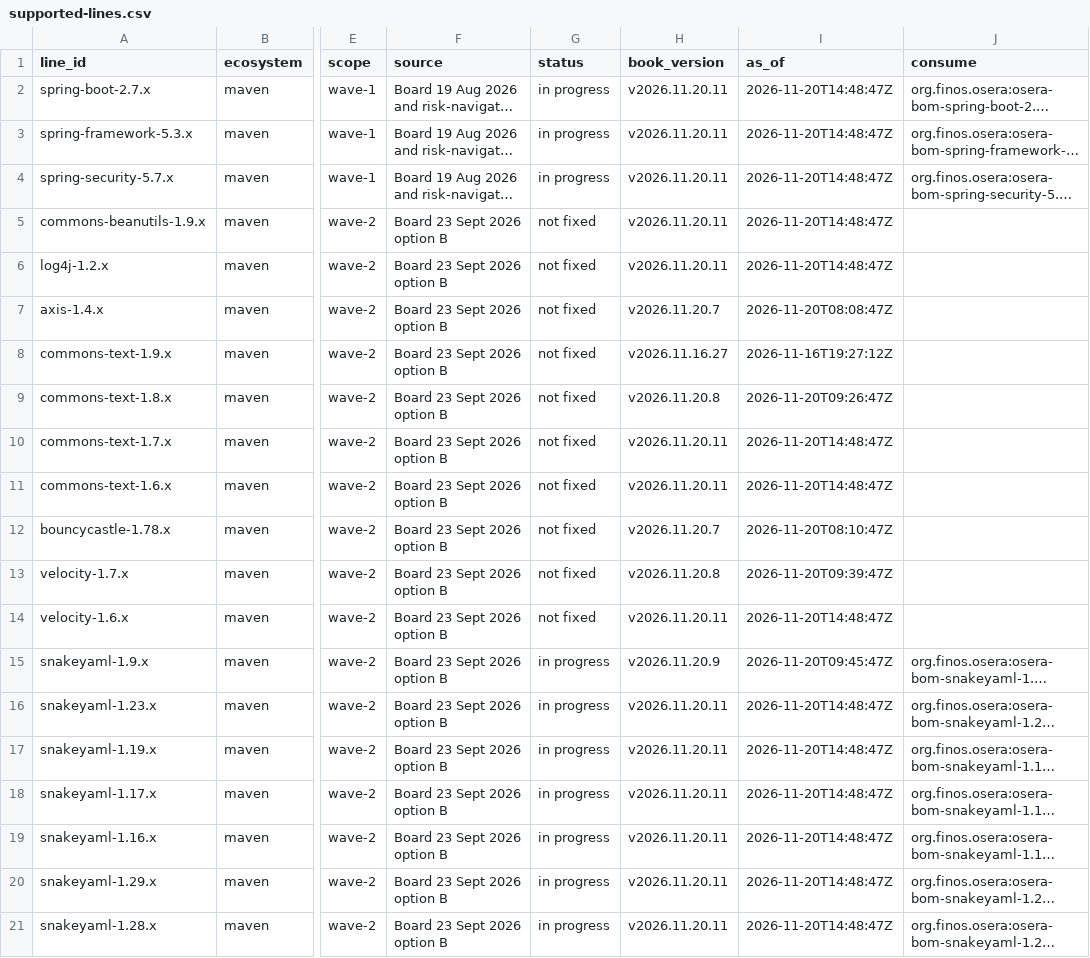
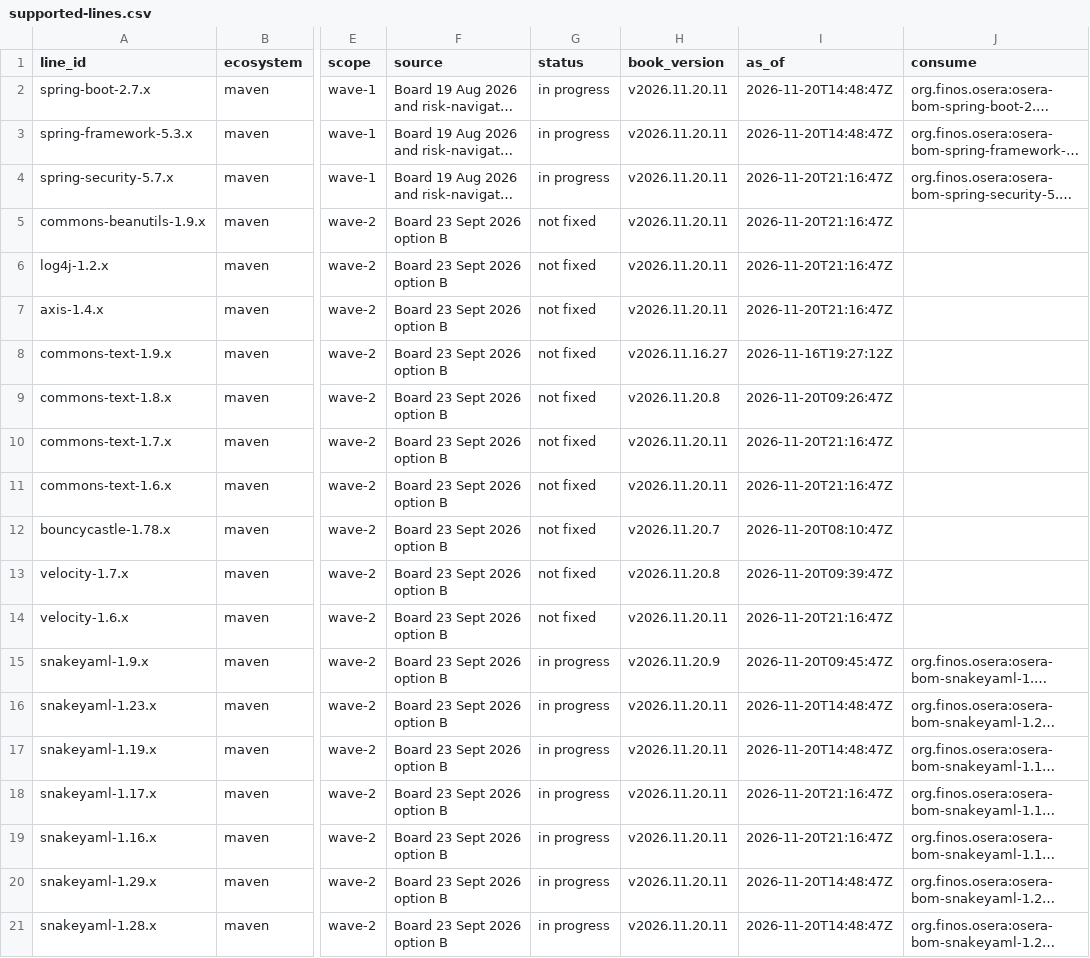
Before and after one commit to dev-finos-osera-forks/backlog, a CSV file: supported-lines.csv, drawn as a sheet; only a part is shown, gaps mark what is left out; long unchanged cells end in …; the diff covers the shown part only; the diff names each change by its address in the sheet, - before the commit and + after, or states it on an @@ line.

```diff
--- a/supported-lines.csv
+++ b/supported-lines.csv
-I4:I6 (as_of): 2026-11-20T14:48:47Z
+I4:I6 (as_of): 2026-11-20T21:16:47Z
-H7 (book_version): v2026.11.20.7
+H7 (book_version): v2026.11.20.11
-I7 (as_of): 2026-11-20T08:08:47Z
+I7 (as_of): 2026-11-20T21:16:47Z
-I10:I11 (as_of): 2026-11-20T14:48:47Z
+I10:I11 (as_of): 2026-11-20T21:16:47Z
-I14 (as_of): 2026-11-20T14:48:47Z
+I14 (as_of): 2026-11-20T21:16:47Z
-I18:I19 (as_of): 2026-11-20T14:48:47Z
+I18:I19 (as_of): 2026-11-20T21:16:47Z
```
Also changed, not shown: 8 edited cells elsewhere in this file, 2 other files.
